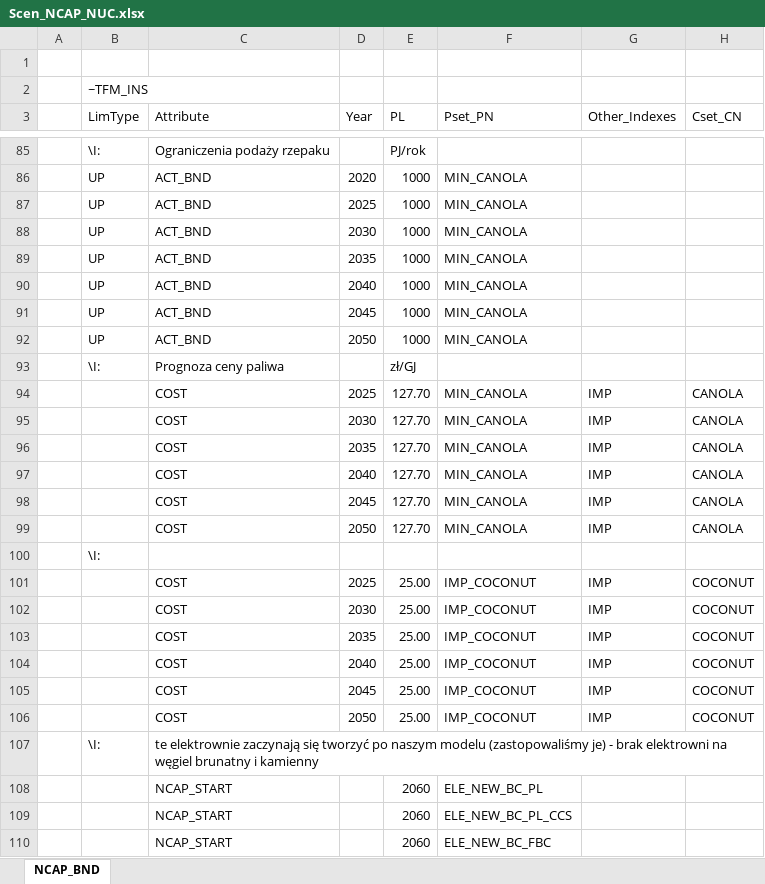
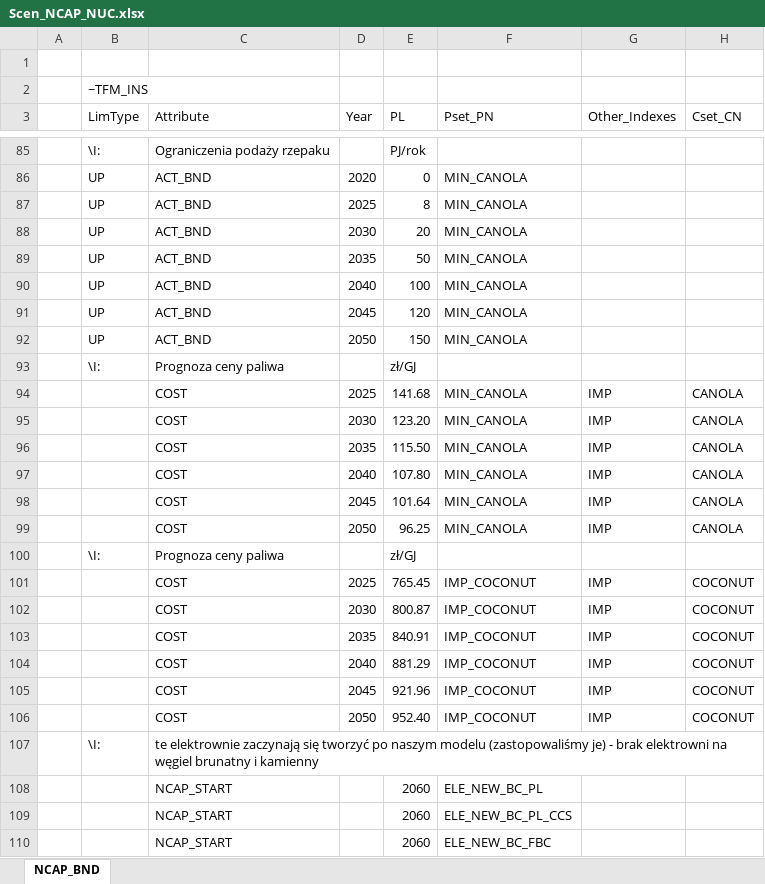
Before and after one commit to Xyzuzia/projekt, an Excel workbook: SuppXLS/Scen_NCAP_NUC.xlsx, sheet NCAP_BND, drawn as a sheet; only a part is shown, gaps mark what is left out; values as stored, in another font and other column widths than the file's, no cell formats; removed rows and columns are numbered as before the commit, all else as after; the diff covers the shown part only; the diff names each change by its address in the sheet, - before the commit and + after, or states it on an @@ line.

```diff
--- a/SuppXLS/Scen_NCAP_NUC.xlsx (sheet NCAP_BND)
+++ b/SuppXLS/Scen_NCAP_NUC.xlsx (sheet NCAP_BND)
-E86 (PL): 1000
+E86 (PL): 0
-E87 (PL): 1000
+E87 (PL): 8
-E88 (PL): 1000
+E88 (PL): 20
-E89 (PL): 1000
+E89 (PL): 50
-E90 (PL): 1000
+E90 (PL): 100
-E91 (PL): 1000
+E91 (PL): 120
-E92 (PL): 1000
+E92 (PL): 150
-E94 (PL): 127.70
+E94 (PL): 141.68
-E95 (PL): 127.70
+E95 (PL): 123.20
-E96 (PL): 127.70
+E96 (PL): 115.50
-E97 (PL): 127.70
+E97 (PL): 107.80
-E98 (PL): 127.70
+E98 (PL): 101.64
-E99 (PL): 127.70
+E99 (PL): 96.25
-row 100:  | \I:
+row 100:  | \I: | Prognoza ceny paliwa |  | zł/GJ
-E101 (PL): 25.00
+E101 (PL): 765.45
-E102 (PL): 25.00
+E102 (PL): 800.87
-E103 (PL): 25.00
+E103 (PL): 840.91
-E104 (PL): 25.00
+E104 (PL): 881.29
-E105 (PL): 25.00
+E105 (PL): 921.96
-E106 (PL): 25.00
+E106 (PL): 952.40
```
Also changed, not shown: 39 edited cells elsewhere in this sheet, cell formats.
